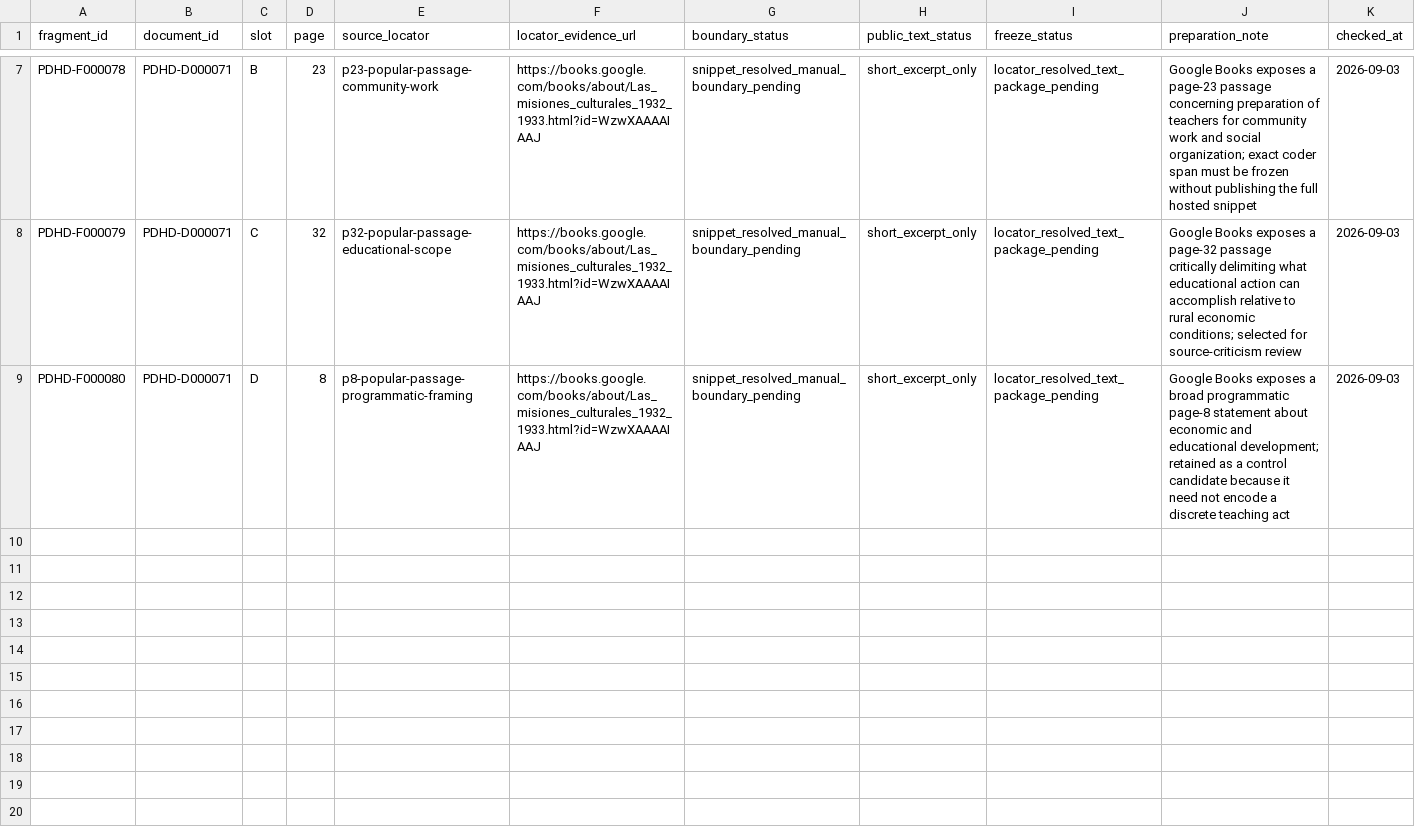
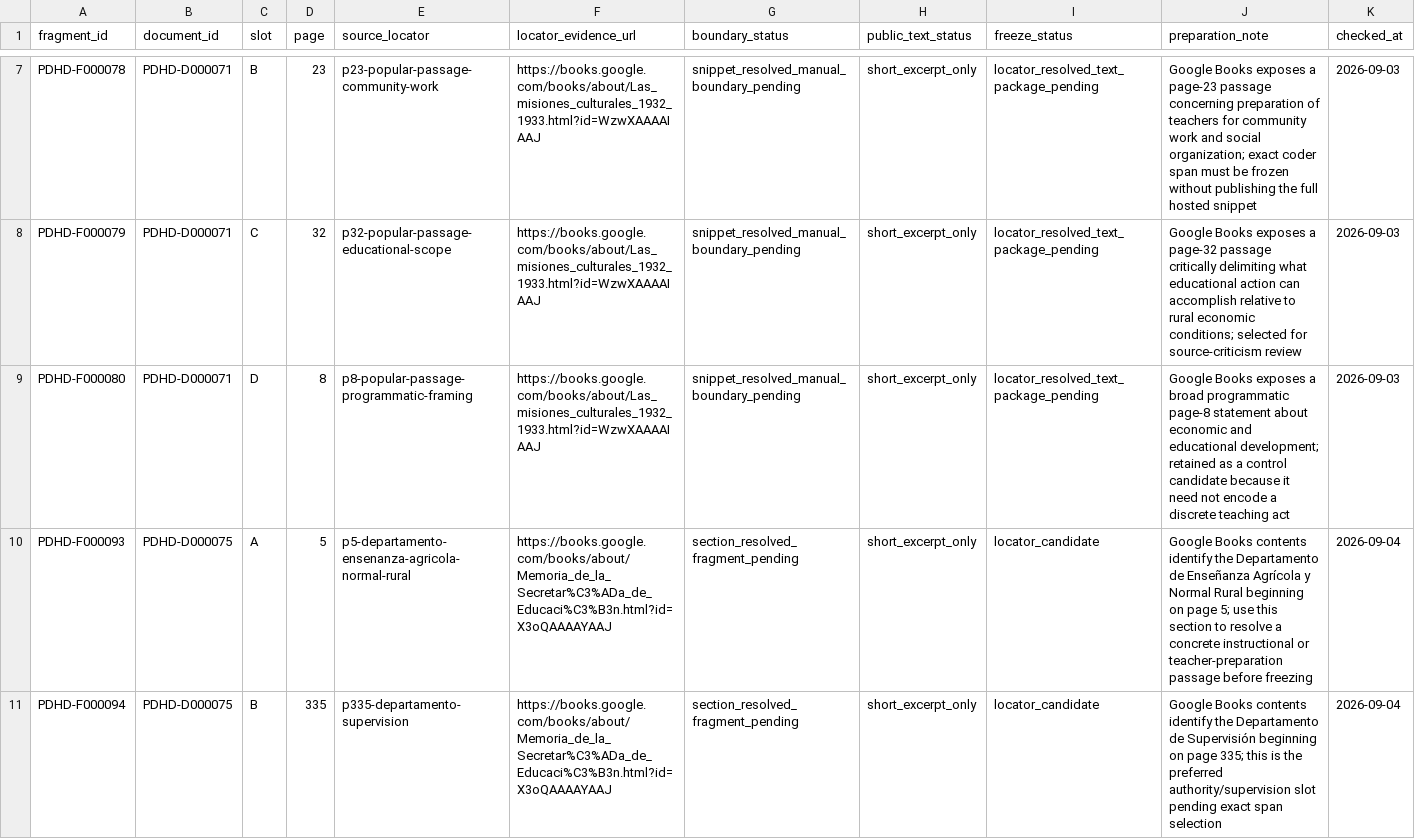
Before and after one commit to fersandovalgtz/practica-docente-historica-digital, a CSV file: data/samples/fragment_locator_progress_0_1.csv, drawn as a sheet; only a part is shown, gaps mark what is left out; the diff covers the shown part only.

Commit message:
Expand fragment locator progress to 12 pilot slots

```diff
--- a/data/samples/fragment_locator_progress_0_1.csv
+++ b/data/samples/fragment_locator_progress_0_1.csv
@@ -9 +9,3 @@ PDHD-F000079,PDHD-D000071,C,32,p32-popular-passage-educational-scope,https://boo
 PDHD-F000080,PDHD-D000071,D,8,p8-popular-passage-programmatic-framing,https://books.google.com/books/about/Las_misiones_culturales_1932_1933.html?id=WzwXAAAAIAAJ,snippet_resolved_manual_boundary_pending,short_excerpt_only,locator_resolved_text_package_pending,"Google Books exposes a broad programmatic page-8 statement about economic and educational development; retained as a control candidate because it need not encode a discrete teaching act",2026-09-03
+PDHD-F000093,PDHD-D000075,A,5,p5-departamento-ensenanza-agricola-normal-rural,https://books.google.com/books/about/Memoria_de_la_Secretar%C3%ADa_de_Educaci%C3%B3n.html?id=X3oQAAAAYAAJ,section_resolved_fragment_pending,short_excerpt_only,locator_candidate,"Google Books contents identify the Departamento de Enseñanza Agrícola y Normal Rural beginning on page 5; use this section to resolve a concrete instructional or teacher-preparation passage before freezing",2026-09-04
+PDHD-F000094,PDHD-D000075,B,335,p335-departamento-supervision,https://books.google.com/books/about/Memoria_de_la_Secretar%C3%ADa_de_Educaci%C3%B3n.html?id=X3oQAAAAYAAJ,section_resolved_fragment_pending,short_excerpt_only,locator_candidate,"Google Books contents identify the Departamento de Supervisión beginning on page 335; this is the preferred authority/supervision slot pending exact span selection",2026-09-04
```
Also changed, not shown: 2 added rows elsewhere in this file.
